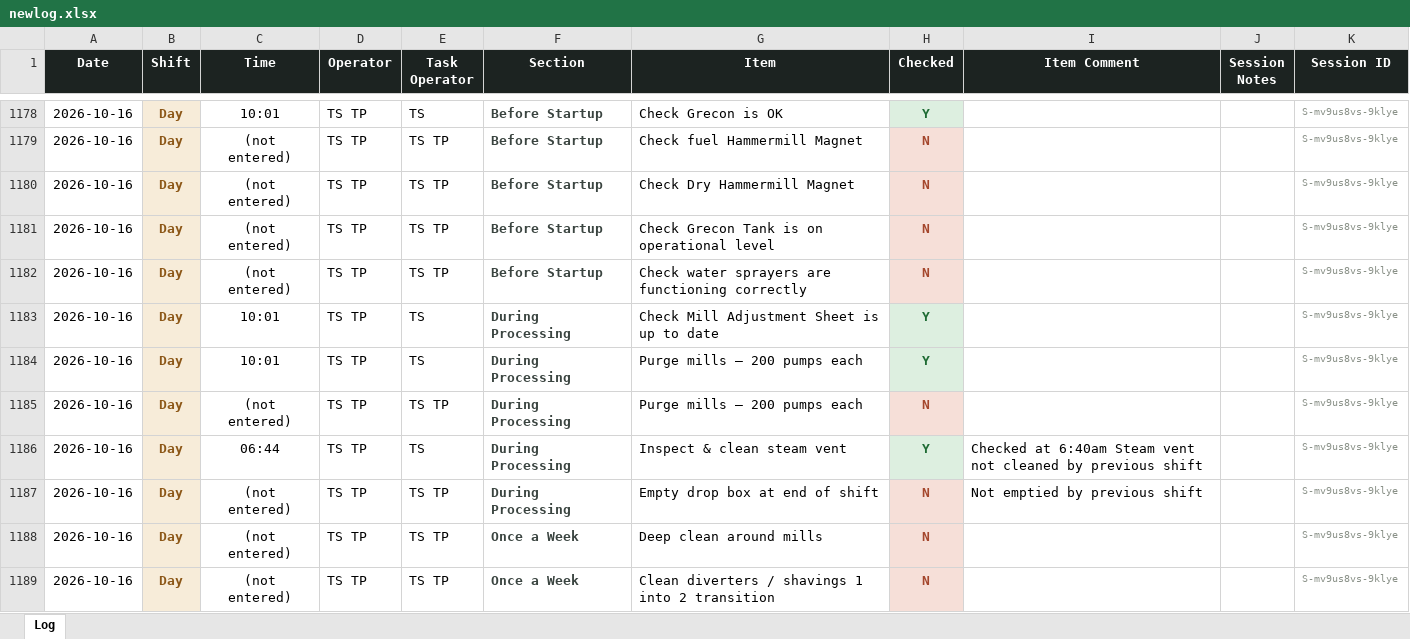
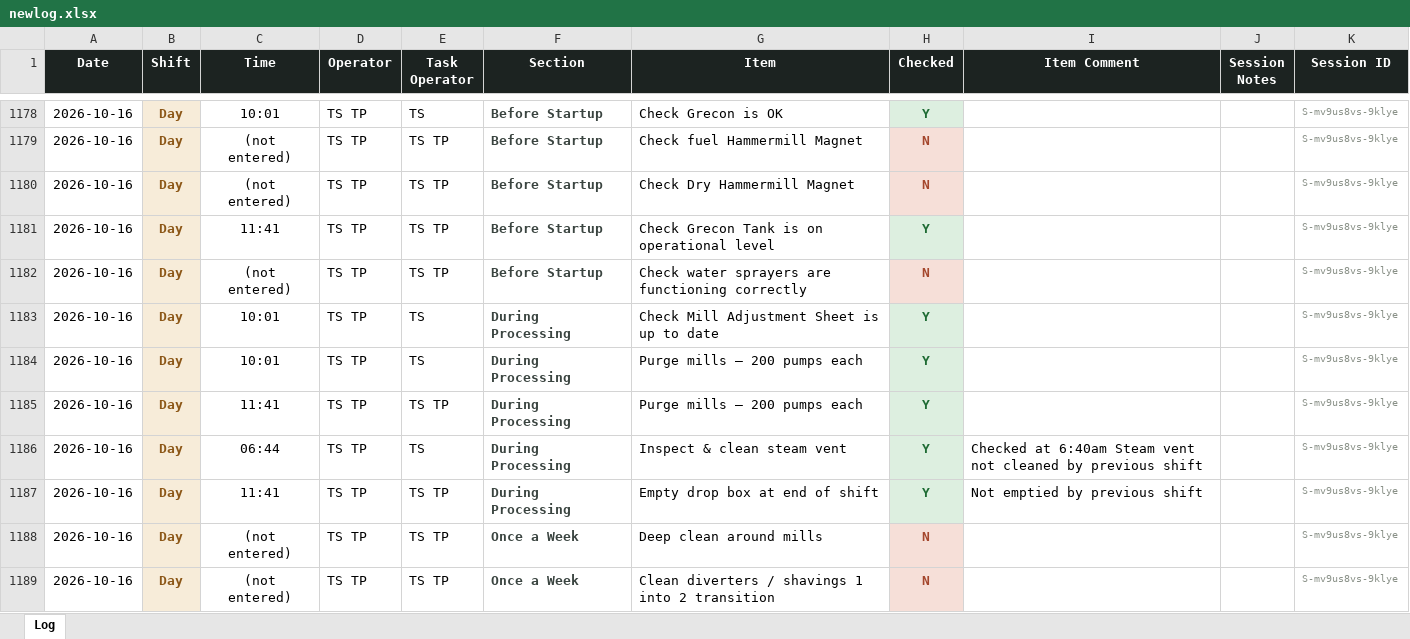
Before and after one commit to Tuan-Biomass/daily-checklist, an Excel workbook: newlog.xlsx, sheet Log, drawn as a sheet; only a part is shown, gaps mark what is left out; values as stored, in another font and other column widths than the file's, no borders; the diff names each change by its address in the sheet, - before the commit and + after, or states it on an @@ line.

Commit message:
Checklist log update 2026-10-16T01:41:18.952Z

```diff
--- a/newlog.xlsx (sheet Log)
+++ b/newlog.xlsx (sheet Log)
-C1181 (Time): (not entered)
+C1181 (Time): 11:41
-H1181 (Checked): N
+H1181 (Checked): Y
@@ H1181 fill: #F6DFD8 → #DDEFE0, text colour: #A4462C → #1E6B34 @@
-C1185 (Time): (not entered)
+C1185 (Time): 11:41
-H1185 (Checked): N
+H1185 (Checked): Y
@@ H1185 fill: #F6DFD8 → #DDEFE0, text colour: #A4462C → #1E6B34 @@
-C1187 (Time): (not entered)
+C1187 (Time): 11:41
-H1187 (Checked): N
+H1187 (Checked): Y
@@ H1187 fill: #F6DFD8 → #DDEFE0, text colour: #A4462C → #1E6B34 @@
```
